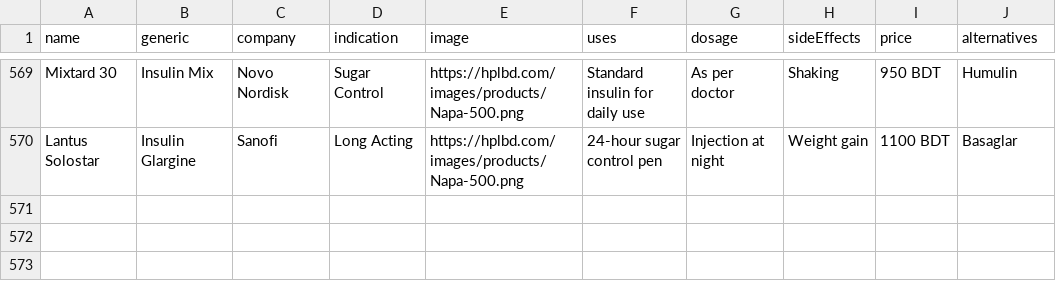
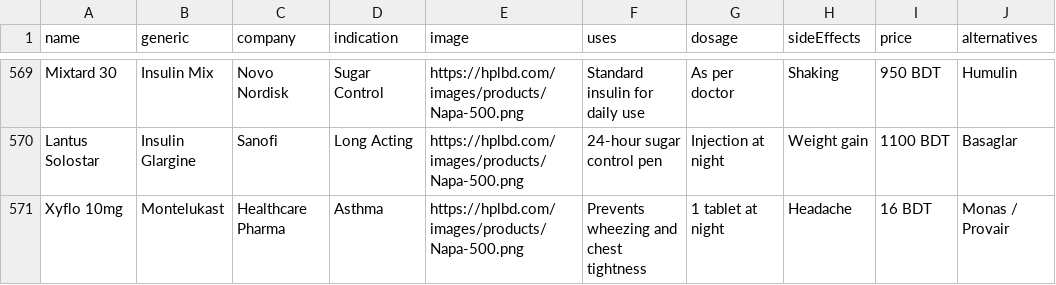
Before and after one commit to siddhartha999roy/medicine-directory, a CSV file: public/bd-medicines.csv, drawn as a sheet; only a part is shown, gaps mark what is left out.

Commit message:
Update bd-medicines.csv

```diff
--- a/public/bd-medicines.csv
+++ b/public/bd-medicines.csv
@@ -570 +570,2 @@ Mixtard 30,Insulin Mix,Novo Nordisk,Sugar Control,https://hplbd.com/images/produ
 Lantus Solostar,Insulin Glargine,Sanofi,Long Acting,https://hplbd.com/images/products/Napa-500.png,24-hour sugar control pen,Injection at night,Weight gain,1100 BDT,Basaglar
+Xyflo 10mg,Montelukast,Healthcare Pharma,Asthma,https://hplbd.com/images/products/Napa-500.png,Prevents wheezing and chest tightness,1 tablet at night,Headache,16 BDT,Monas / Provair
```
